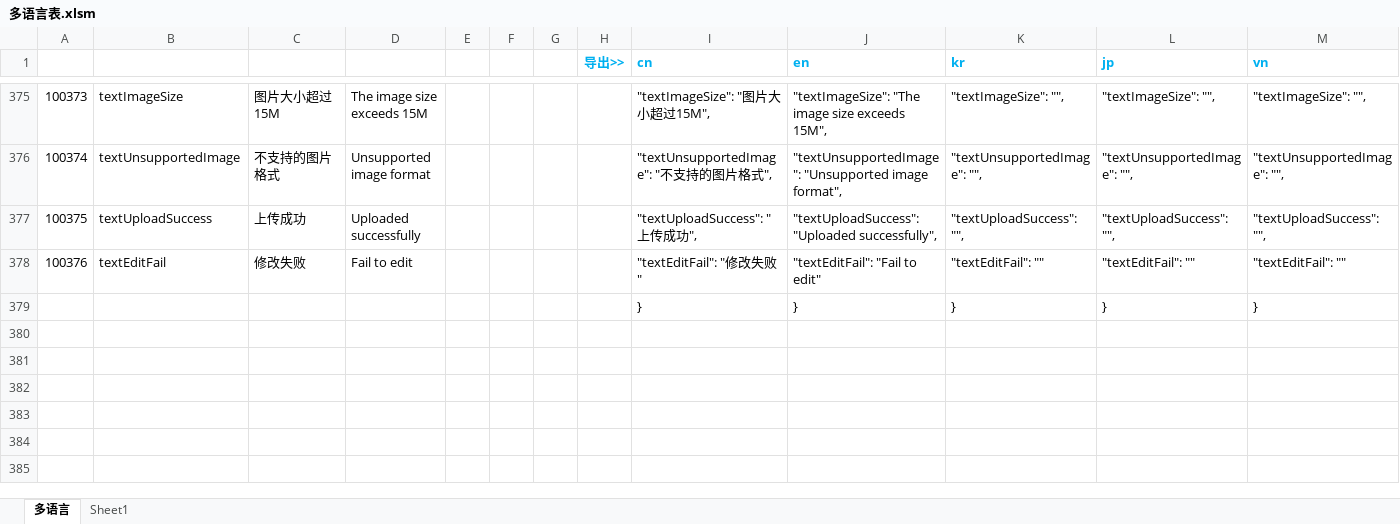
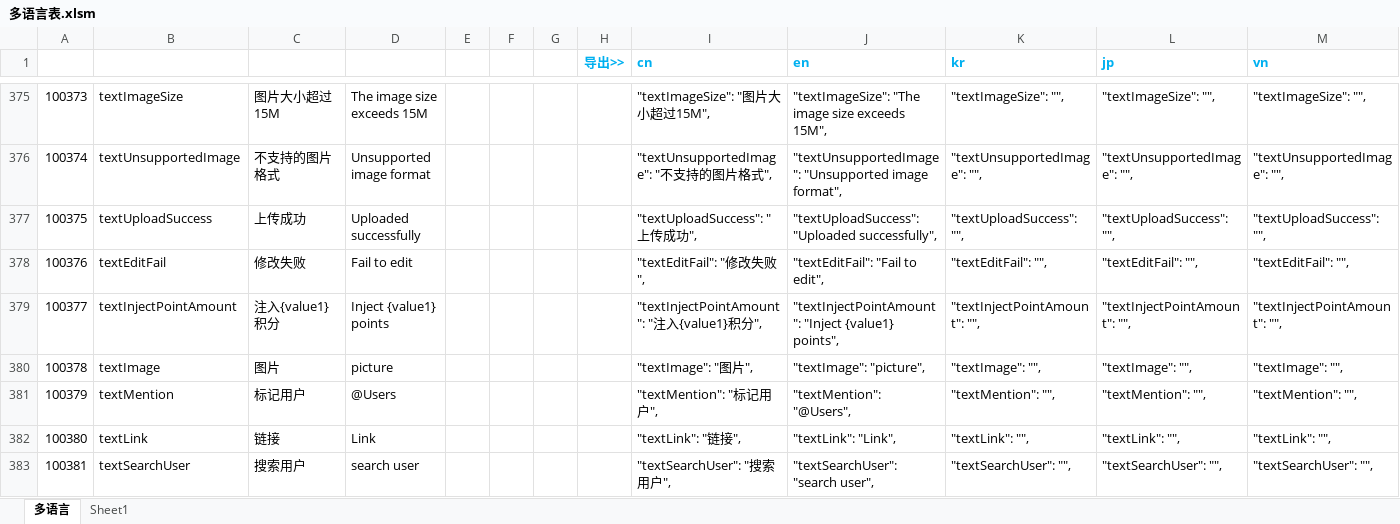
Before and after one commit to liujianyu57/socrates-lang, an Excel workbook: 多语言表.xlsm, sheet 多语言, drawn as a sheet; only a part is shown, gaps mark what is left out; the shorter side is filled out with more unchanged rows; values as stored, in another font and other column widths than the file's, no borders; charts and pictures and conditional formats not drawn; the diff covers the shown part only; the diff names each change by its address in the sheet, - before the commit and + after, or states it on an @@ line.

```diff
--- a/多语言表.xlsm (sheet 多语言)
+++ b/多语言表.xlsm (sheet 多语言)
-I378 (cn): "textEditFail": "修改失败"
+I378 (cn): "textEditFail": "修改失败",
-J378 (en): "textEditFail": "Fail to edit"
+J378 (en): "textEditFail": "Fail to edit",
-K378 (kr): "textEditFail": ""
+K378 (kr): "textEditFail": "",
-L378 (jp): "textEditFail": ""
+L378 (jp): "textEditFail": "",
-M378 (vn): "textEditFail": ""
+M378 (vn): "textEditFail": "",
+row 379: 100377 | textInjectPointAmount | 注入{value1}积分 | Inject {value1} points |  |  |  |  | "textInjectPointAmount": "注入{value1}积分", | "textInjectPointAmount": "Inject {value1} points", | "textInjectPointAmount": "", | "textInjectPointAmount": "", | "textInjectPointAmount": "",
+row 380: 100378 | textImage | 图片 | picture |  |  |  |  | "textImage": "图片", | "textImage": "picture", | "textImage": "", | "textImage": "", | "textImage": "",
+row 381: 100379 | textMention | 标记用户 | @Users |  |  |  |  | "textMention": "标记用户", | "textMention": "@Users", | "textMention": "", | "textMention": "", | "textMention": "",
+row 382: 100380 | textLink | 链接 | Link |  |  |  |  | "textLink": "链接", | "textLink": "Link", | "textLink": "", | "textLink": "", | "textLink": "",
+row 383: 100381 | textSearchUser | 搜索用户 | search user |  |  |  |  | "textSearchUser": "搜索用户", | "textSearchUser": "search user", | "textSearchUser": "", | "textSearchUser": "", | "textSearchUser": "",
```
Also changed, not shown: 6 added rows elsewhere in this sheet, formulas that keep their value, 2 other files.
